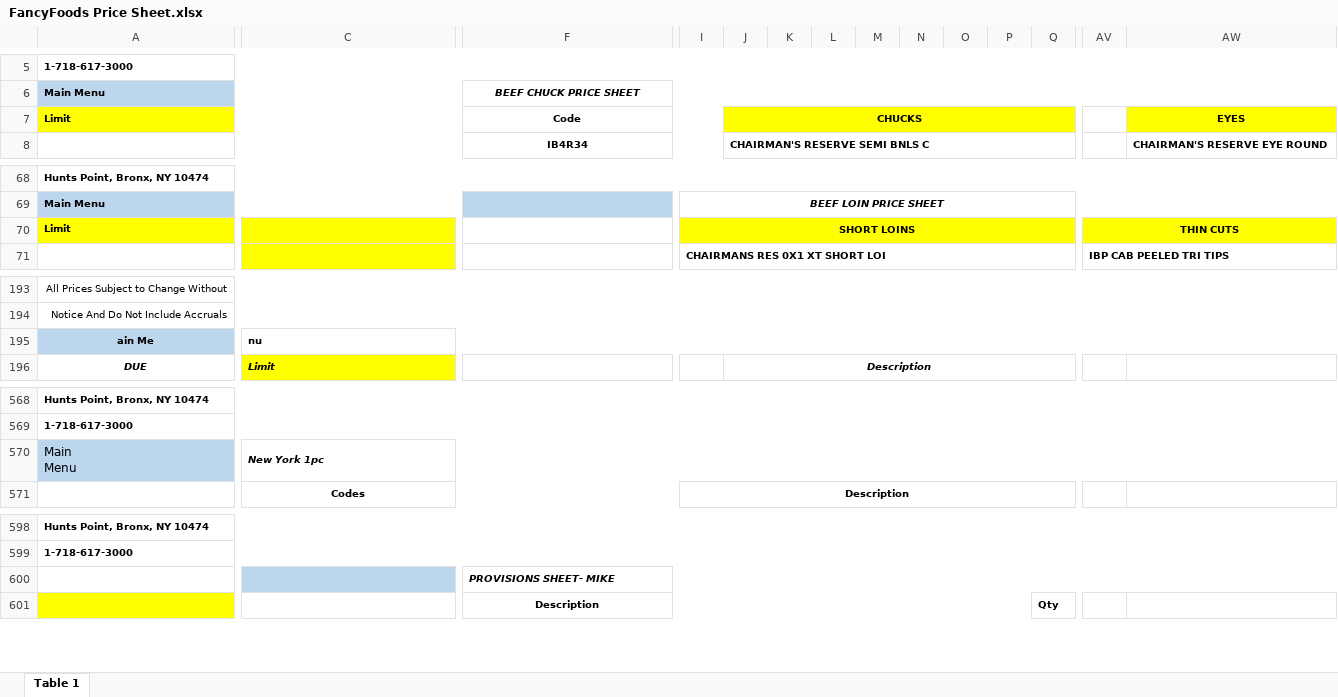
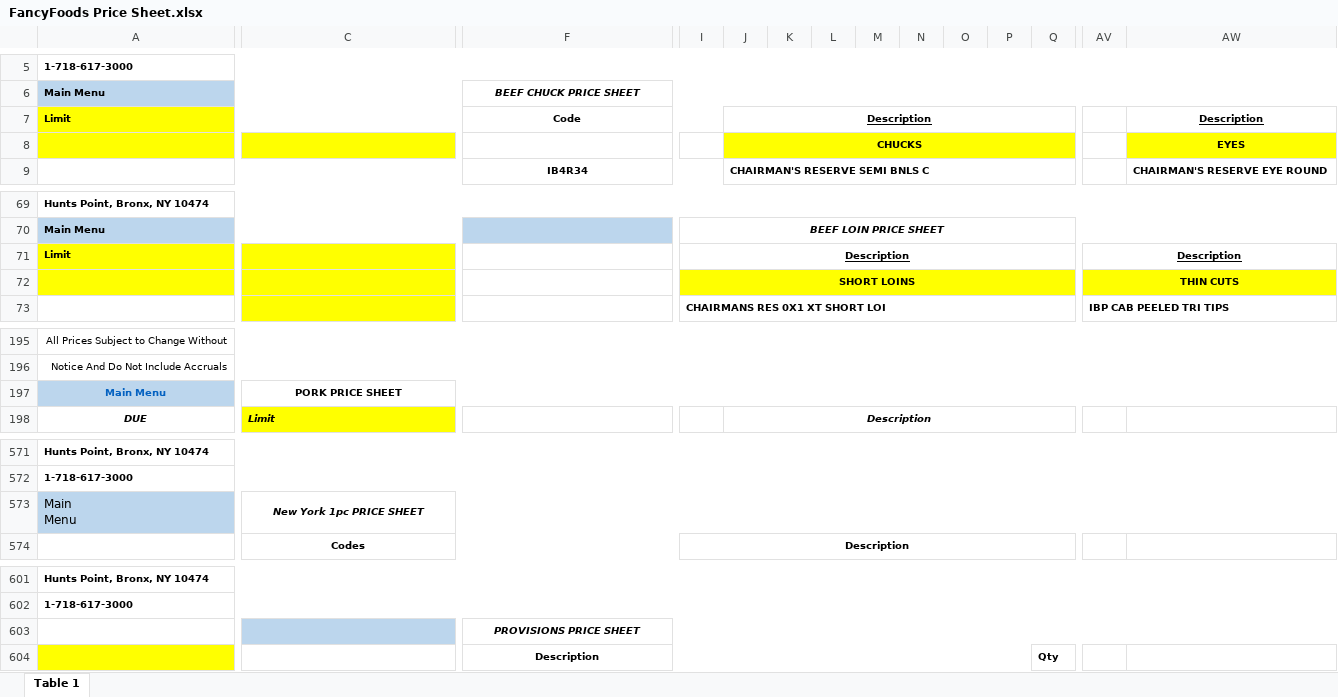
Before and after one commit to Buddyboy-git/order_system, an Excel workbook: data/excel_price_sheets/fancyfoods/FancyFoods Price Sheet.xlsx, sheet Table 1, drawn as a sheet; only a part is shown, gaps mark what is left out; values as stored, in another font and other column widths than the file's, no borders; charts and pictures not drawn; removed rows and columns are numbered as before the commit, all else as after; rows hold the shown columns only; the diff covers the shown part only; the diff names each change by its address in the sheet, - before the commit and + after, or states it on an @@ line.

```diff
--- a/data/excel_price_sheets/fancyfoods/FancyFoods Price Sheet.xlsx (sheet Table 1)
+++ b/data/excel_price_sheets/fancyfoods/FancyFoods Price Sheet.xlsx (sheet Table 1)
-J7: CHUCKS
+J7: Description
-J7:Q7 fill: #FFFF00
+J7:Q7 fill: none
-J7 underline: off
+J7 underline: on
-AW7: EYES
+AW7: Description
@@ AW7 fill: #FFFF00 → none, underline: off → on @@
+row 8:  |  |  |  | CHUCKS |  |  |  |  |  |  |  |  | EYES
-I71: SHORT LOINS
+I71: Description
-I71:Q71 fill: #FFFF00
+I71:Q71 fill: none
-I71 underline: off
+I71 underline: on
-AV71: THIN CUTS
+AV71: Description
-AV71:AW71 fill: #FFFF00
+AV71:AW71 fill: none
-AV71 underline: off
+AV71 underline: on
+row 72:  |  |  | SHORT LOINS |  |  |  |  |  |  |  |  | THIN CUTS
-row 195: ain Me | nu
+row 197: Main Menu | PORK PRICE SHEET
-C573: New York 1pc
+C573: New York 1pc PRICE SHEET
-C573 alignment: left
+C573 alignment: center
-F603: PROVISIONS SHEET- MIKE
+F603: PROVISIONS PRICE SHEET
-F603 alignment: left
+F603 alignment: center
```
Also changed, not shown: 1 added row, 1 edited cell and cell formats elsewhere in this sheet, charts or pictures, 21 other files.
